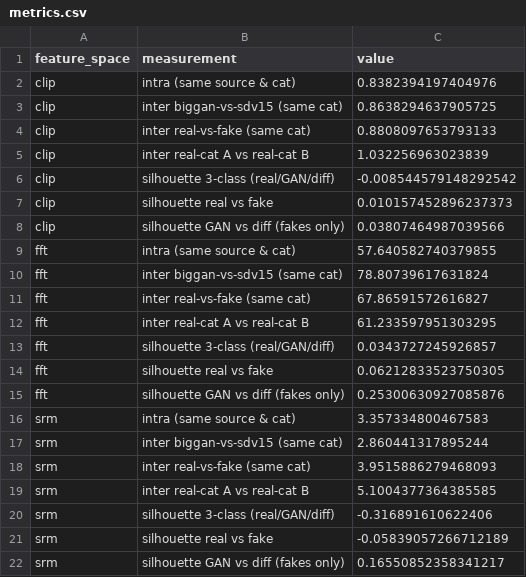
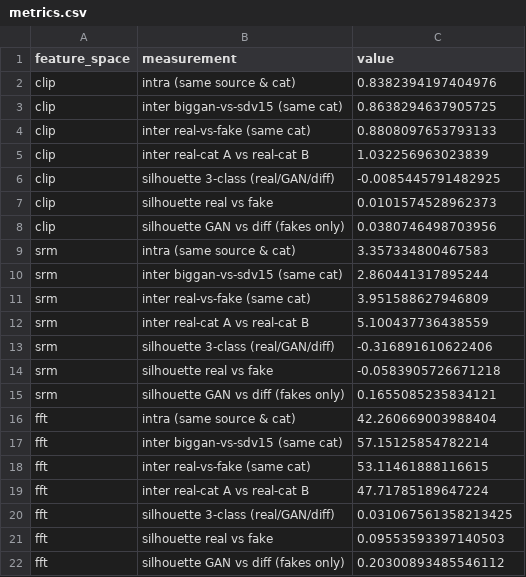
Before and after one commit to MarinaFuster/pokelab, a CSV file: synthetic-images-detection/results/metrics.csv, drawn as a sheet.

```diff
--- a/synthetic-images-detection/results/metrics.csv
+++ b/synthetic-images-detection/results/metrics.csv
@@ -5,18 +5,18 @@ clip,inter real-vs-fake (same cat),0.8808097653793133
 clip,inter real-cat A vs real-cat B,1.032256963023839
-clip,silhouette 3-class (real/GAN/diff),-0.008544579148292542
-clip,silhouette real vs fake,0.010157452896237373
-clip,silhouette GAN vs diff (fakes only),0.03807464987039566
-fft,intra (same source & cat),57.640582740379855
-fft,inter biggan-vs-sdv15 (same cat),78.80739617631824
-fft,inter real-vs-fake (same cat),67.86591572616827
-fft,inter real-cat A vs real-cat B,61.233597951303295
-fft,silhouette 3-class (real/GAN/diff),0.0343727245926857
-fft,silhouette real vs fake,0.06212833523750305
-fft,silhouette GAN vs diff (fakes only),0.25300630927085876
+clip,silhouette 3-class (real/GAN/diff),-0.0085445791482925
+clip,silhouette real vs fake,0.0101574528962373
+clip,silhouette GAN vs diff (fakes only),0.0380746498703956
 srm,intra (same source & cat),3.357334800467583
 srm,inter biggan-vs-sdv15 (same cat),2.860441317895244
-srm,inter real-vs-fake (same cat),3.9515886279468093
-srm,inter real-cat A vs real-cat B,5.1004377364385585
+srm,inter real-vs-fake (same cat),3.951588627946809
+srm,inter real-cat A vs real-cat B,5.100437736438559
 srm,silhouette 3-class (real/GAN/diff),-0.316891610622406
-srm,silhouette real vs fake,-0.05839057266712189
-srm,silhouette GAN vs diff (fakes only),0.16550852358341217
+srm,silhouette real vs fake,-0.0583905726671218
+srm,silhouette GAN vs diff (fakes only),0.1655085235834121
+fft,intra (same source & cat),42.260669003988404
+fft,inter biggan-vs-sdv15 (same cat),57.15125854782214
+fft,inter real-vs-fake (same cat),53.11461888116615
+fft,inter real-cat A vs real-cat B,47.71785189647224
+fft,silhouette 3-class (real/GAN/diff),0.031067561358213425
+fft,silhouette real vs fake,0.09553593397140503
+fft,silhouette GAN vs diff (fakes only),0.20300893485546112
```
Also changed, not shown: synthetic-images-detection/results/metrics_pivot.csv, 4 other files.
